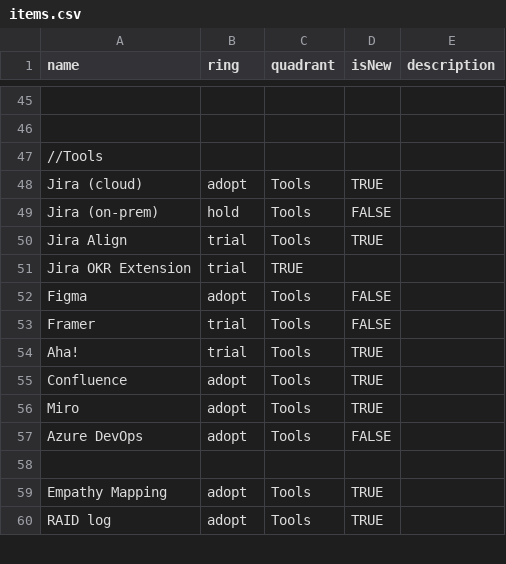
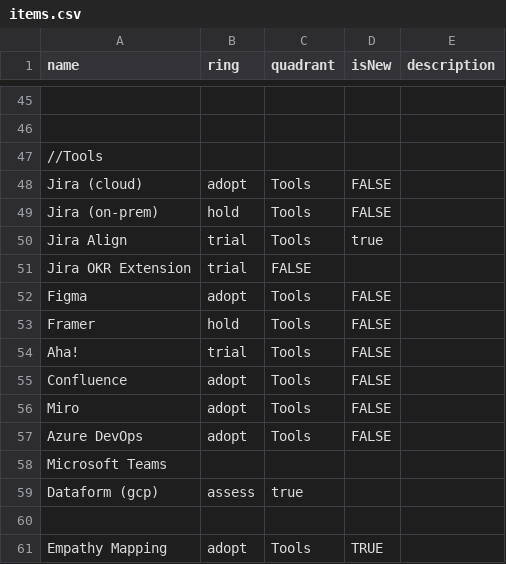
Before and after one commit to paul-aginicds/sonar, a CSV file: items.csv, drawn as a sheet; only a part is shown, gaps mark what is left out; the shorter side is filled out with more unchanged rows; the diff names each change by its address in the sheet, - before the commit and + after, or states it on an @@ line.

Commit message:
Update items.csv

```diff
--- a/items.csv
+++ b/items.csv
-D48 (isNew): TRUE
+D48 (isNew): FALSE
-D50 (isNew): TRUE
+D50 (isNew): true
-C51 (quadrant): TRUE
+C51 (quadrant): FALSE
-B53 (ring): trial
+B53 (ring): hold
-D54:D56 (isNew): TRUE
+D54:D56 (isNew): FALSE
+row 58: Microsoft Teams
+row 59: Dataform (gcp) | assess | true
```
